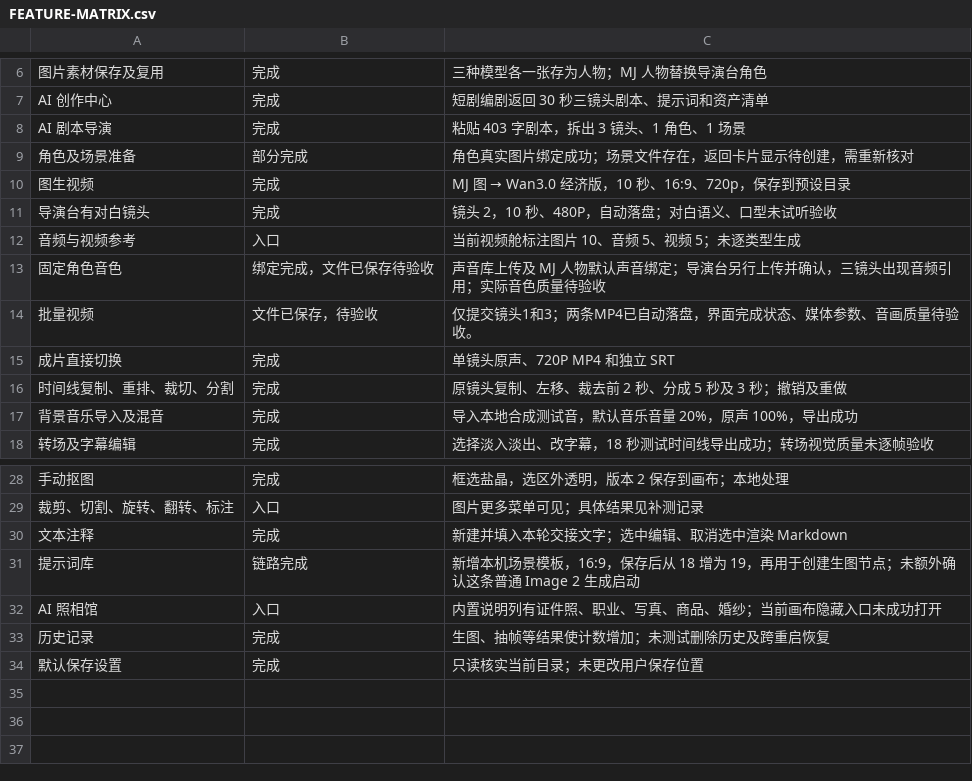
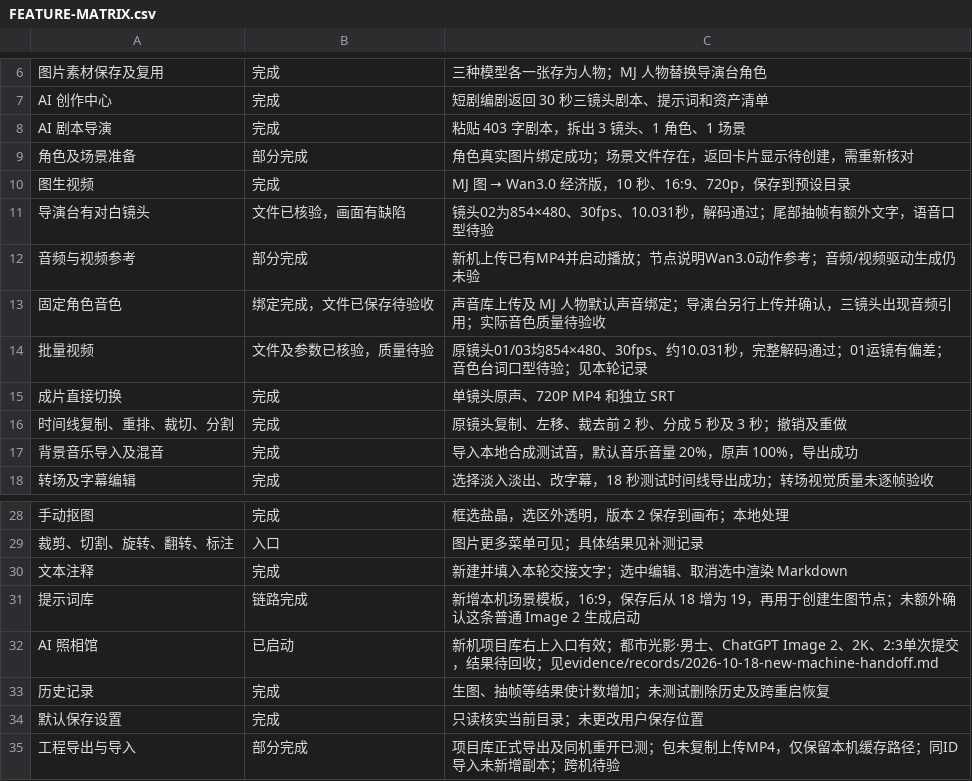
Before and after one commit to tz924/huidou-ai-guide, a CSV file: progress/FEATURE-MATRIX.csv, drawn as a sheet; only a part is shown, gaps mark what is left out; the diff names each change by its address in the sheet, - before the commit and + after, or states it on an @@ line.

Commit message:
docs: record new-machine Huidou verification and migration limits

```diff
--- a/progress/FEATURE-MATRIX.csv
+++ b/progress/FEATURE-MATRIX.csv
-B11: 完成
+B11: 文件已核验，画面有缺陷
-C11: 镜头 2，10 秒、480P，自动落盘；对白语义、口型未试听验收
+C11: 镜头02为854×480、30fps、10.031秒，解码通过；尾部抽帧有额外文字，语音口型待验
-B12: 入口
+B12: 部分完成
-C12: 当前视频舱标注图片 10、音频 5、视频 5；未逐类型生成
+C12: 新机上传已有MP4并启动播放；节点说明Wan3.0动作参考；音频/视频驱动生成仍未验
-B14: 文件已保存，待验收
+B14: 文件及参数已核验，质量待验
-C14: 仅提交镜头1和3；两条MP4已自动落盘，界面完成状态、媒体参数、音画质量待验收。
+C14: 原镜头01/03均854×480、30fps、约10.031秒，完整解码通过；01运镜有偏差；音色台词口型待验；见本轮记录
-B32: 入口
+B32: 已启动
-C32: 内置说明列有证件照、职业、写真、商品、婚纱；当前画布隐藏入口未成功打开
+C32: 新机项目库右上入口有效；都市光影·男士、ChatGPT Image 2、2K、2:3单次提交，结果待回收；见evidence/records/2026-10-18-new-machine-handoff.md
+row 35: 工程导出与导入 | 部分完成 | 项目库正式导出及同机重开已测；包未复制上传MP4，仅保留本机缓存路径；同ID导入未新增副本；跨机待验
```
Also changed, not shown: 16 other files.
